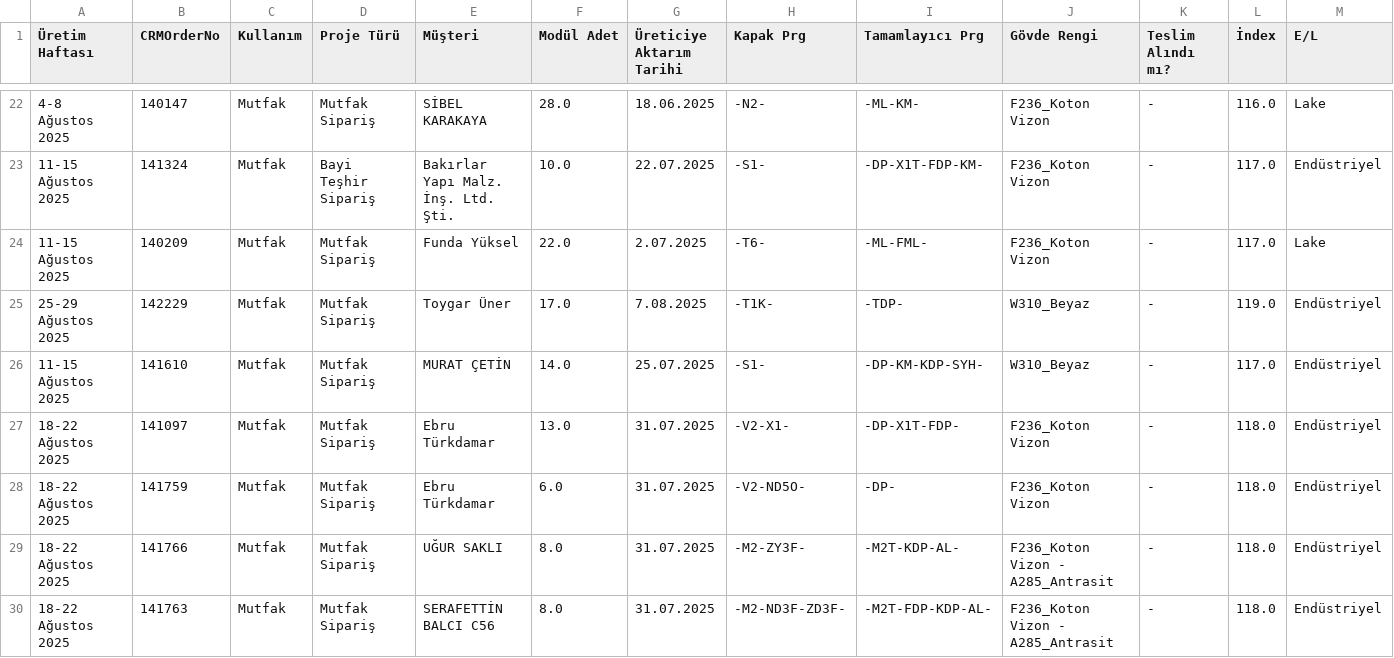
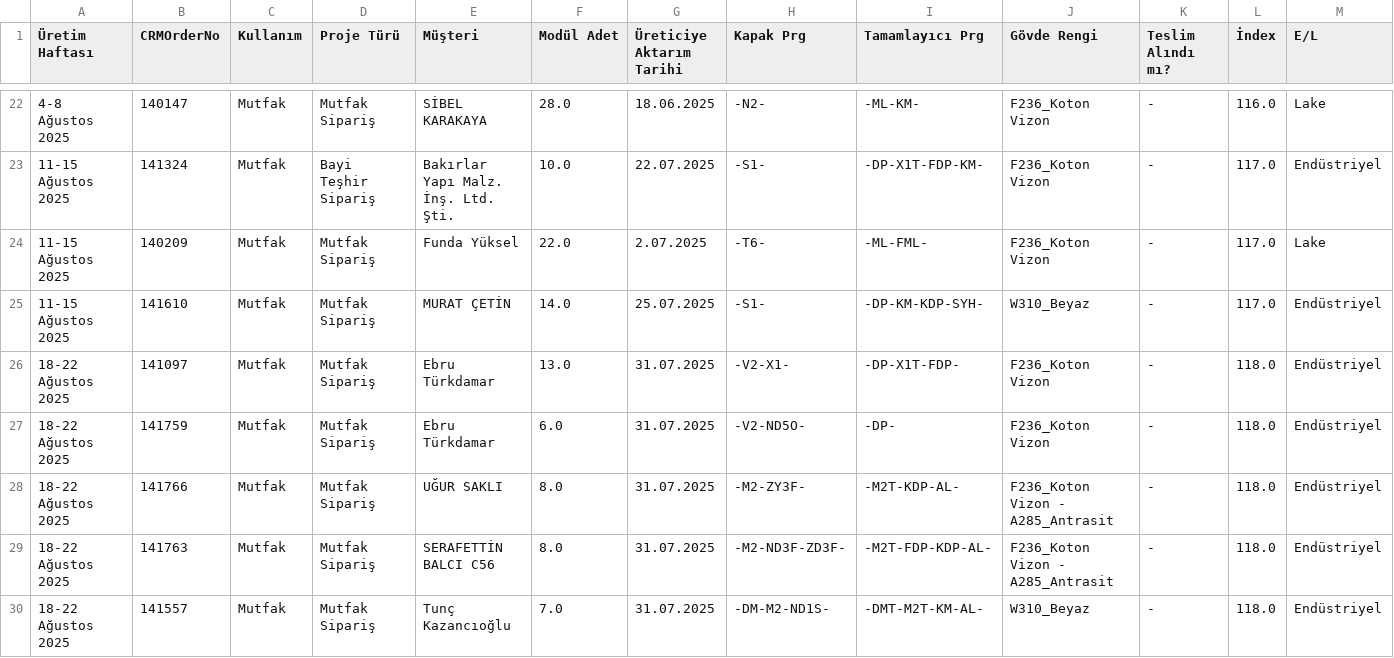
Before and after one commit to denizozarikan93/uretimplan, a CSV file: data.csv, drawn as a sheet; only a part is shown, gaps mark what is left out; the shorter side is filled out with more unchanged rows.

```diff
--- a/data.csv
+++ b/data.csv
@@ -24,3 +24,2 @@
 11-15 Ağustos 2025,140209,Mutfak,Mutfak Sipariş,Funda Yüksel,22.0,2.07.2025,-T6-,-ML-FML-,F236_Koton Vizon,-,117.0,Lake
-25-29 Ağustos 2025,142229,Mutfak,Mutfak Sipariş,Toygar Üner,17.0,7.08.2025,-T1K-,-TDP-,W310_Beyaz,-,119.0,Endüstriyel
 11-15 Ağustos 2025,141610,Mutfak,Mutfak Sipariş,MURAT ÇETİN,14.0,25.07.2025,-S1-,-DP-KM-KDP-SYH-,W310_Beyaz,-,117.0,Endüstriyel
```
Also changed, not shown: 1 other file.
